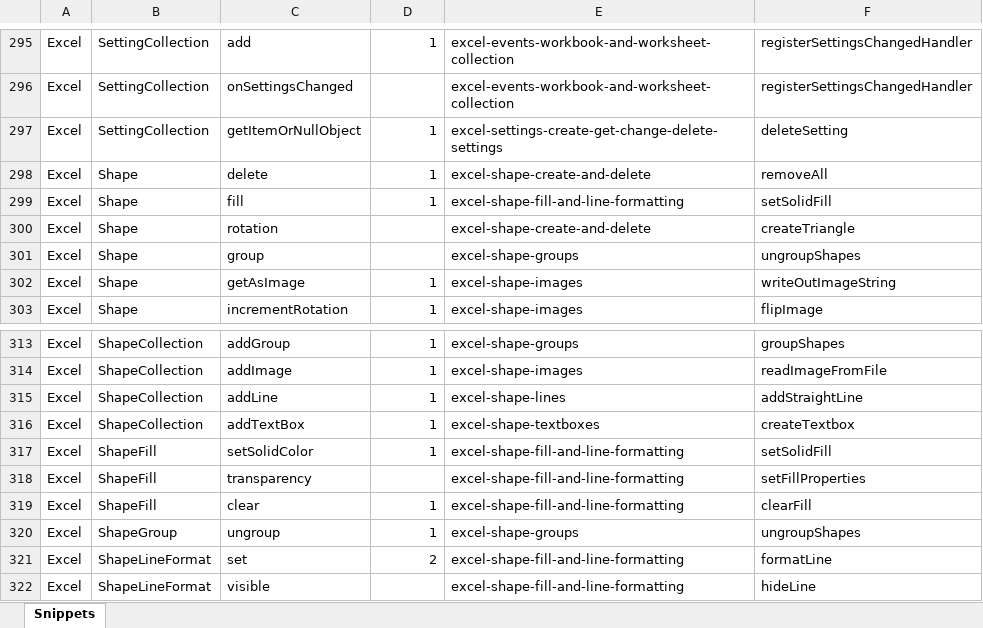
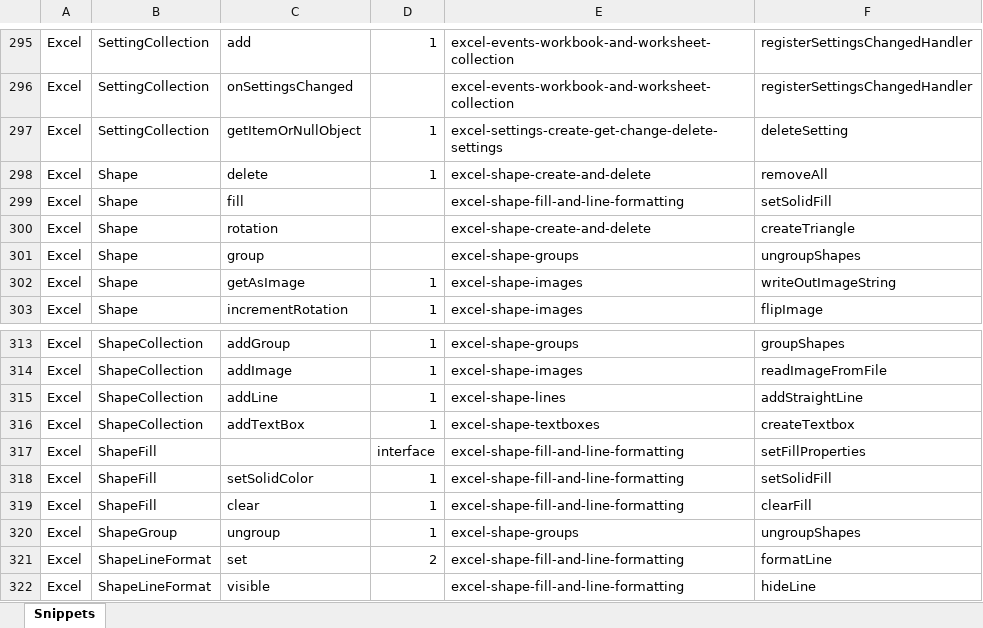
Before and after one commit to OfficeDev/office-js-snippets, an Excel workbook: snippet-extractor-metadata/excel.xlsx, sheet Snippets, drawn as a sheet; only a part is shown, gaps mark what is left out; values as stored, in another font and other column widths than the file's, no borders; table styles not drawn; removed rows and columns are numbered as before the commit, all else as after; the diff names each change by its address in the sheet, - before the commit and + after, or states it on an @@ line.

Commit message:
Update snippet mapping based on PR feedback

```diff
--- a/snippet-extractor-metadata/excel.xlsx (sheet Snippets)
+++ b/snippet-extractor-metadata/excel.xlsx (sheet Snippets)
-D299: 1
+D299: (empty)
+row 317: Excel | ShapeFill |  | interface | excel-shape-fill-and-line-formatting | setFillProperties
-row 318: Excel | ShapeFill | transparency |  | excel-shape-fill-and-line-formatting | setFillProperties
```
Also changed, not shown: 1 other file.
